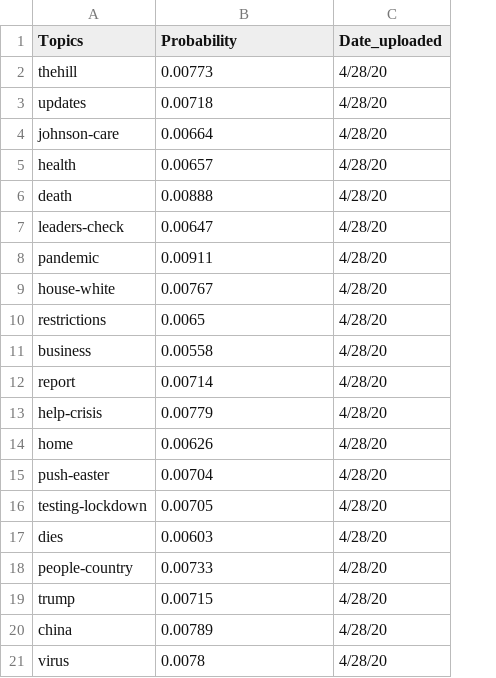
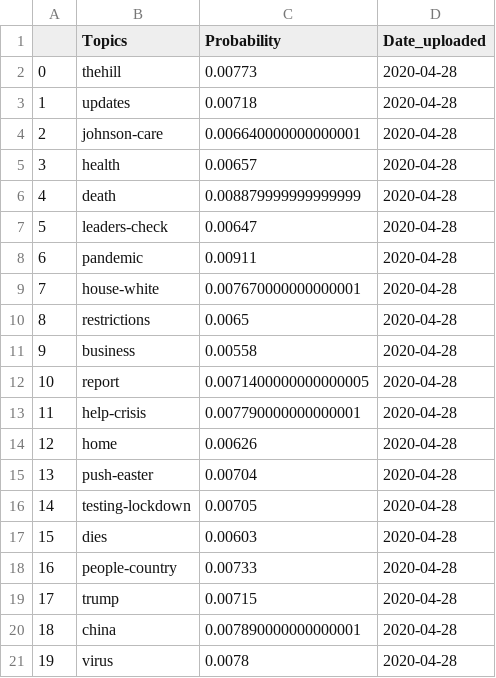
Before and after one commit to SwarnaLathaNatarajan/not-a-doctor, a CSV file: topic-modeling/Final/FinalTop.csv, drawn as a sheet; addresses are those after the commit; the diff names each change by its address in the sheet, - before the commit and + after, or states it on an @@ line.

```diff
--- a/topic-modeling/Final/FinalTop.csv
+++ b/topic-modeling/Final/FinalTop.csv
+column A, rows 2-21: 0 | 1 | 2 | 3 | 4 | 5 | 6 | 7 | 8 | 9 | 10 | 11 | 12 | 13 | 14 | 15 | 16 | 17 | 18 | 19
-D2:D21 (Date_uploaded): 4/28/20
+D2:D21 (Date_uploaded): 2020-04-28
-C4 (Probability): 0.00664
+C4 (Probability): 0.006640000000000001
-C6 (Probability): 0.00888
+C6 (Probability): 0.008879999999999999
-C9 (Probability): 0.00767
+C9 (Probability): 0.007670000000000001
-C12 (Probability): 0.00714
+C12 (Probability): 0.0071400000000000005
-C13 (Probability): 0.00779
+C13 (Probability): 0.007790000000000001
-C20 (Probability): 0.00789
+C20 (Probability): 0.007890000000000001
```
Also changed, not shown: topic-modeling/Final/news_cont_uniq.csv, 11 other files.
